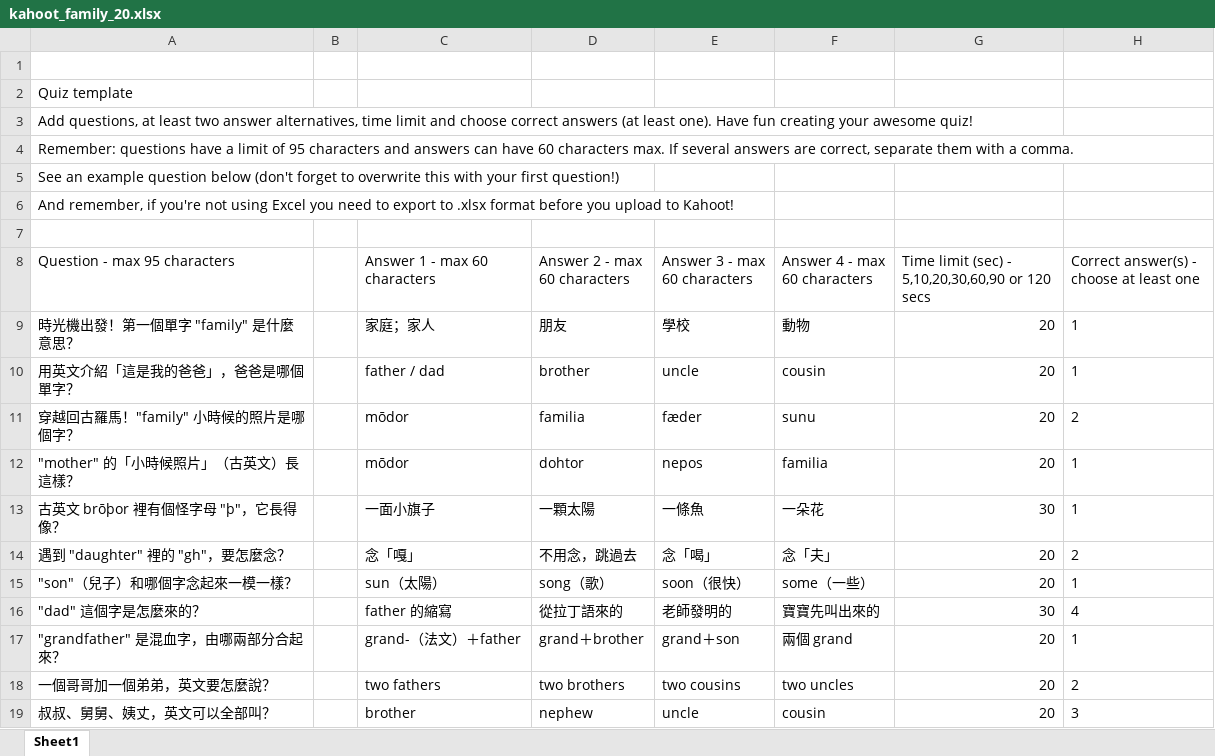
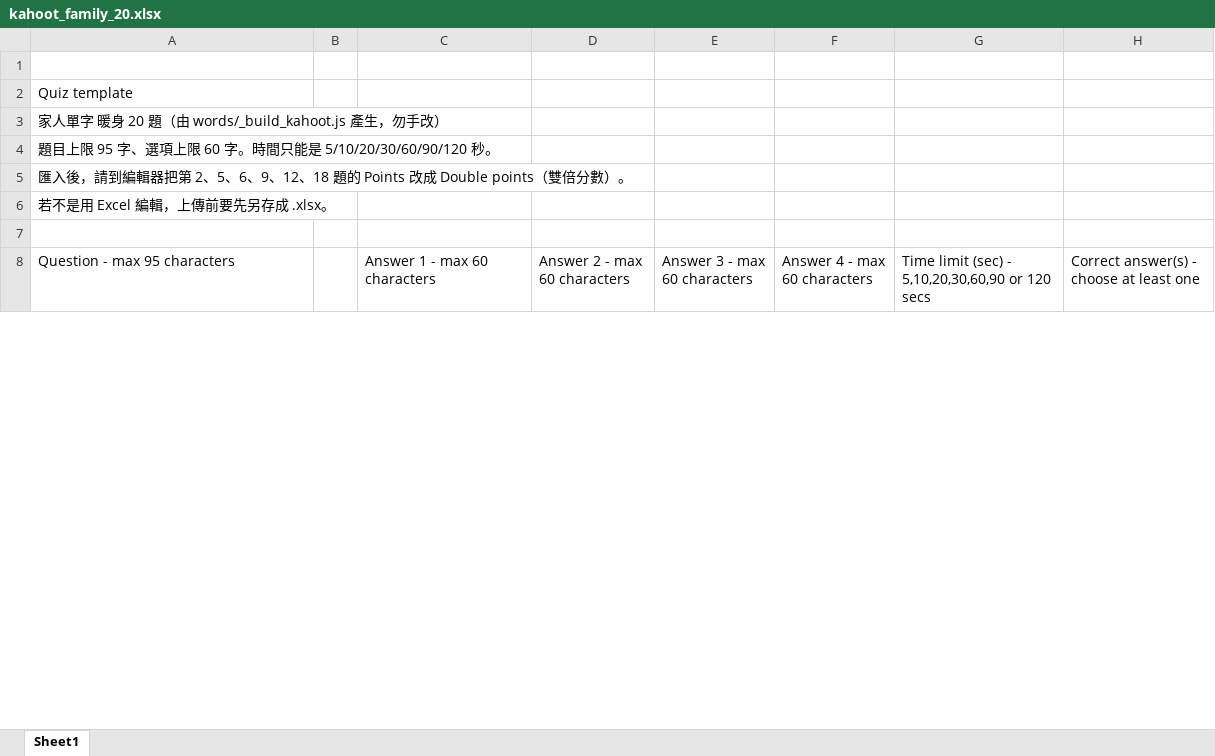
Before and after one commit to hsieny627-jpg/AI-Agent-Open-Code, an Excel workbook: kahoot_family_20.xlsx, sheet Sheet1, drawn as a sheet; only a part is shown; values as stored, in another font and other column widths than the file's, no borders; removed rows and columns are numbered as before the commit, all else as after; the diff covers the shown part only; the diff names each change by its address in the sheet, - before the commit and + after, or states it on an @@ line.

```diff
--- a/kahoot_family_20.xlsx (sheet Sheet1)
+++ b/kahoot_family_20.xlsx (sheet Sheet1)
-A3 (Question - max 95 characters): Add questions, at least two answer alternatives, time limit and choose correct answers (at least one). Have fun creating your awesome quiz!
+A3 (Question - max 95 characters): 家人單字 暖身 20 題（由 words/_build_kahoot.js 產生，勿手改）
-A4 (Question - max 95 characters): Remember: questions have a limit of 95 characters and answers can have 60 characters max. If several answers are correct, separate them with a comma.
+A4 (Question - max 95 characters): 題目上限 95 字、選項上限 60 字。時間只能是 5/10/20/30/60/90/120 秒。
-A5 (Question - max 95 characters): See an example question below (don't forget to overwrite this with your first question!)
+A5 (Question - max 95 characters): 匯入後，請到編輯器把第 2、5、6、9、12、18 題的 Points 改成 Double points（雙倍分數）。
-A6 (Question - max 95 characters): And remember, if you're not using Excel you need to export to .xlsx format before you upload to Kahoot!
+A6 (Question - max 95 characters): 若不是用 Excel 編輯，上傳前要先另存成 .xlsx。
-row 9: 時光機出發！第一個單字 "family" 是什麼意思？ |  | 家庭；家人 | 朋友 | 學校 | 動物 | 20 | 1
-row 10: 用英文介紹「這是我的爸爸」，爸爸是哪個單字？ |  | father / dad | brother | uncle | cousin | 20 | 1
-row 11: 穿越回古羅馬！"family" 小時候的照片是哪個字？ |  | mōdor | familia | fæder | sunu | 20 | 2
-row 12: "mother" 的「小時候照片」（古英文）長這樣？ |  | mōdor | dohtor | nepos | familia | 20 | 1
-row 13: 古英文 brōþor 裡有個怪字母 "þ"，它長得像？ |  | 一面小旗子 | 一顆太陽 | 一條魚 | 一朵花 | 30 | 1
-row 14: 遇到 "daughter" 裡的 "gh"，要怎麼念？ |  | 念「嘎」 | 不用念，跳過去 | 念「喝」 | 念「夫」 | 20 | 2
-row 15: "son"（兒子）和哪個字念起來一模一樣？ |  | sun（太陽） | song（歌） | soon（很快） | some（一些） | 20 | 1
-row 16: "dad" 這個字是怎麼來的？ |  | father 的縮寫 | 從拉丁語來的 | 老師發明的 | 寶寶先叫出來的 | 30 | 4
-row 17: "grandfather" 是混血字，由哪兩部分合起來？ |  | grand-（法文）＋father | grand＋brother | grand＋son | 兩個 grand | 20 | 1
-row 18: 一個哥哥加一個弟弟，英文要怎麼說？ |  | two fathers | two brothers | two cousins | two uncles | 20 | 2
-row 19: 叔叔、舅舅、姨丈，英文可以全部叫？ |  | brother | nephew | uncle | cousin | 20 | 3
```
Also changed, not shown: 20 added rows and 9 removed rows elsewhere in this sheet, 31 other files.
